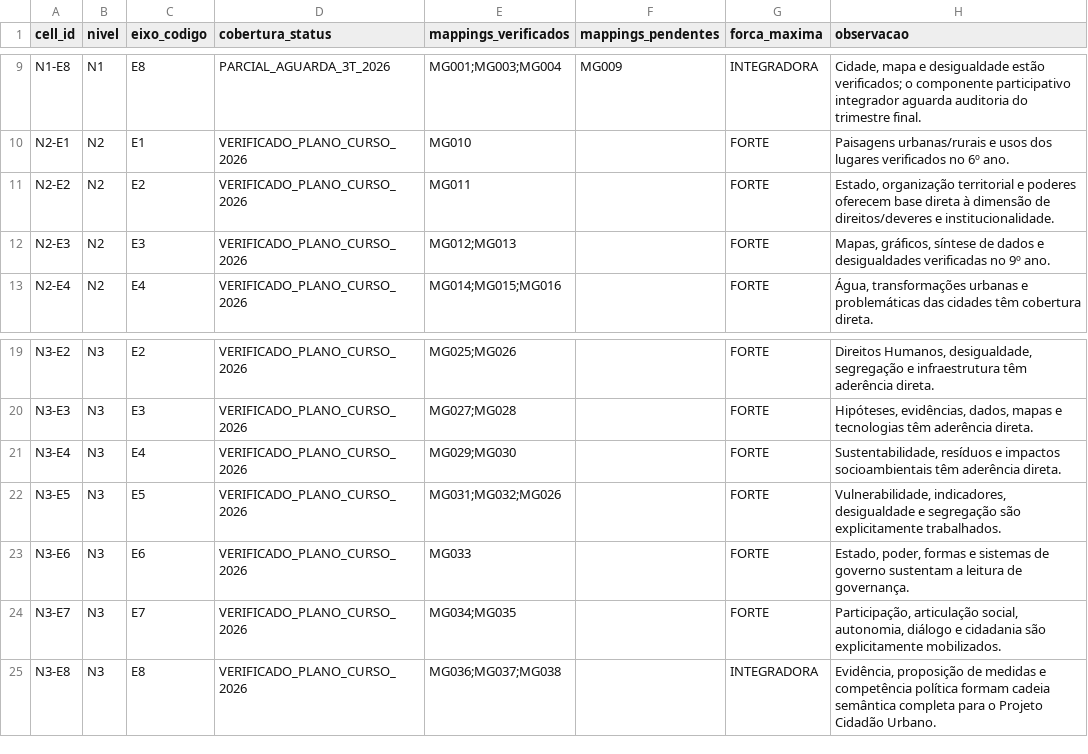
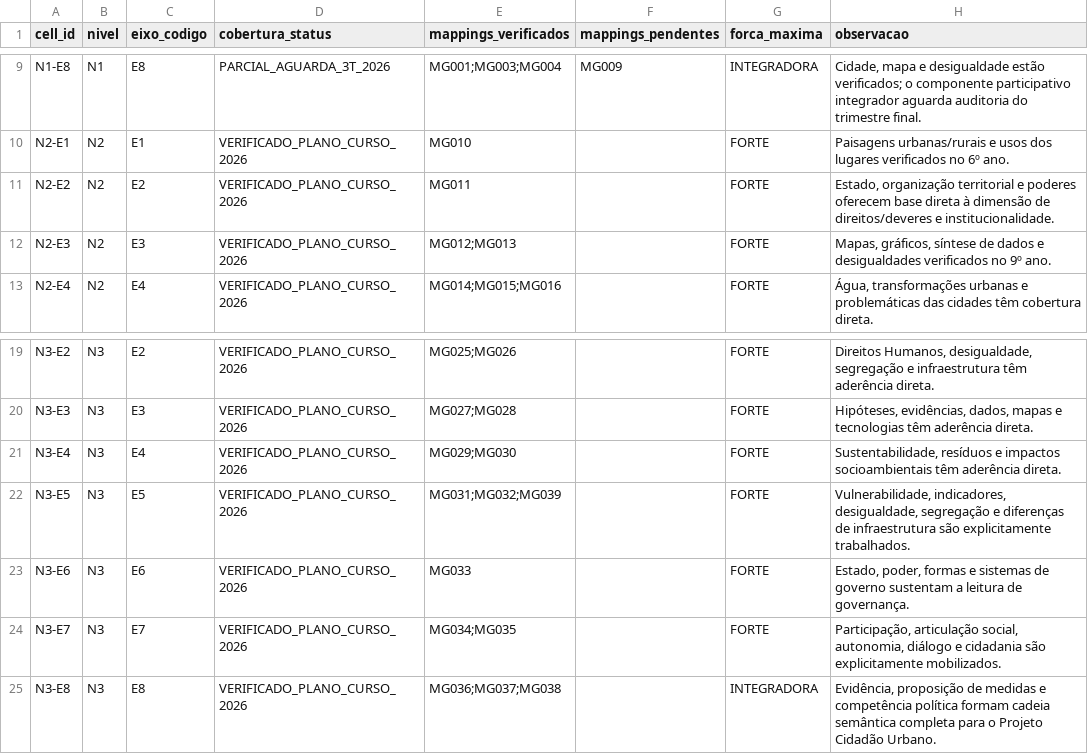
Before and after one commit to urbadv-ai/GEOREURBARQ, a CSV file: observatorio-cidadao-urbano-escolar/pedagogico/conteudo/adaptadores/adaptador_crmg_2026_cobertura_v1_0.csv, drawn as a sheet; only a part is shown, gaps mark what is left out.

Commit message:
fix(ocue): reference explicit E5 relation for EM13CHS502

```diff
--- a/observatorio-cidadao-urbano-escolar/pedagogico/conteudo/adaptadores/adaptador_crmg_2026_cobertura_v1_0.csv
+++ b/observatorio-cidadao-urbano-escolar/pedagogico/conteudo/adaptadores/adaptador_crmg_2026_cobertura_v1_0.csv
@@ -11,3 +11,3 @@ N2-E1,N2,E1,VERIFICADO_PLANO_CURSO_2026,MG010,,FORTE,"Paisagens urbanas/rurais e
 N2-E2,N2,E2,VERIFICADO_PLANO_CURSO_2026,MG011,,FORTE,"Estado, organização territorial e poderes oferecem base direta à dimensão de direitos/deveres e institucionalidade."
-N2-E3,N2,E3,VERIFICADO_PLANO_CURSO_2026,"MG012;MG013",,FORTE,"Mapas, gráficos, síntese de dados e desigualdades verificadas no 9º ano."
+N2-E3,N2,E3,VERIFICADO_PLANO_CURSO_2026,"MG012;MG013",,FORTE,"Mapas, gráficos, síntese de dados e desigualdades verificados no 9º ano."
 N2-E4,N2,E4,VERIFICADO_PLANO_CURSO_2026,"MG014;MG015;MG016",,FORTE,"Água, transformações urbanas e problemáticas das cidades têm cobertura direta."
@@ -21,3 +21,3 @@ N3-E3,N3,E3,VERIFICADO_PLANO_CURSO_2026,"MG027;MG028",,FORTE,"Hipóteses, evidê
 N3-E4,N3,E4,VERIFICADO_PLANO_CURSO_2026,"MG029;MG030",,FORTE,"Sustentabilidade, resíduos e impactos socioambientais têm aderência direta."
-N3-E5,N3,E5,VERIFICADO_PLANO_CURSO_2026,"MG031;MG032;MG026",,FORTE,"Vulnerabilidade, indicadores, desigualdade e segregação são explicitamente trabalhados."
+N3-E5,N3,E5,VERIFICADO_PLANO_CURSO_2026,"MG031;MG032;MG039",,FORTE,"Vulnerabilidade, indicadores, desigualdade, segregação e diferenças de infraestrutura são explicitamente trabalhados."
 N3-E6,N3,E6,VERIFICADO_PLANO_CURSO_2026,MG033,,FORTE,"Estado, poder, formas e sistemas de governo sustentam a leitura de governança."
```
